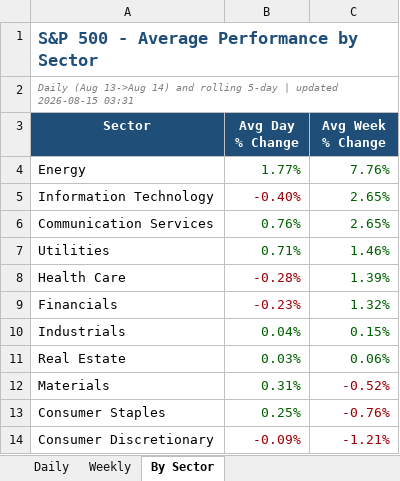
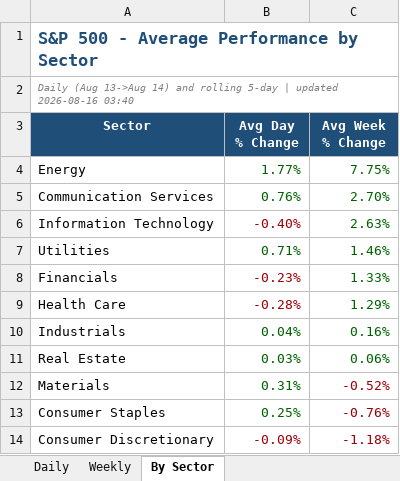
Before and after one commit to loganday2018-svg/sp500-dashboard, an Excel workbook: SP500_Weekly_Performance.xlsx, sheet By Sector, drawn as a sheet; values as stored, in another font and other column widths than the file's, no borders; removed rows and columns are numbered as before the commit, all else as after; the diff names each change by its address in the sheet, - before the commit and + after, or states it on an @@ line.

```diff
--- a/SP500_Weekly_Performance.xlsx (sheet By Sector)
+++ b/SP500_Weekly_Performance.xlsx (sheet By Sector)
-A2 (Sector): …| updated 2026-08-15 03:31
+A2 (Sector): …| updated 2026-08-16 03:40
-C4 (Avg Week % Change): 7.76%
+C4 (Avg Week % Change): 7.75%
-row 5: Information Technology | -0.40% | 2.65%
-C5 (Avg Week % Change): 2.65%
+C5 (Avg Week % Change): 2.70%
+row 6: Information Technology | -0.40% | 2.63%
-row 8: Health Care | -0.28% | 1.39%
-C8 (Avg Week % Change): 1.32%
+C8 (Avg Week % Change): 1.33%
+row 9: Health Care | -0.28% | 1.29%
-C10 (Avg Week % Change): 0.15%
+C10 (Avg Week % Change): 0.16%
-C14 (Avg Week % Change): -1.21%
+C14 (Avg Week % Change): -1.18%
```
Also changed, not shown: sheet Weekly, sheet Daily, 1 other file.
